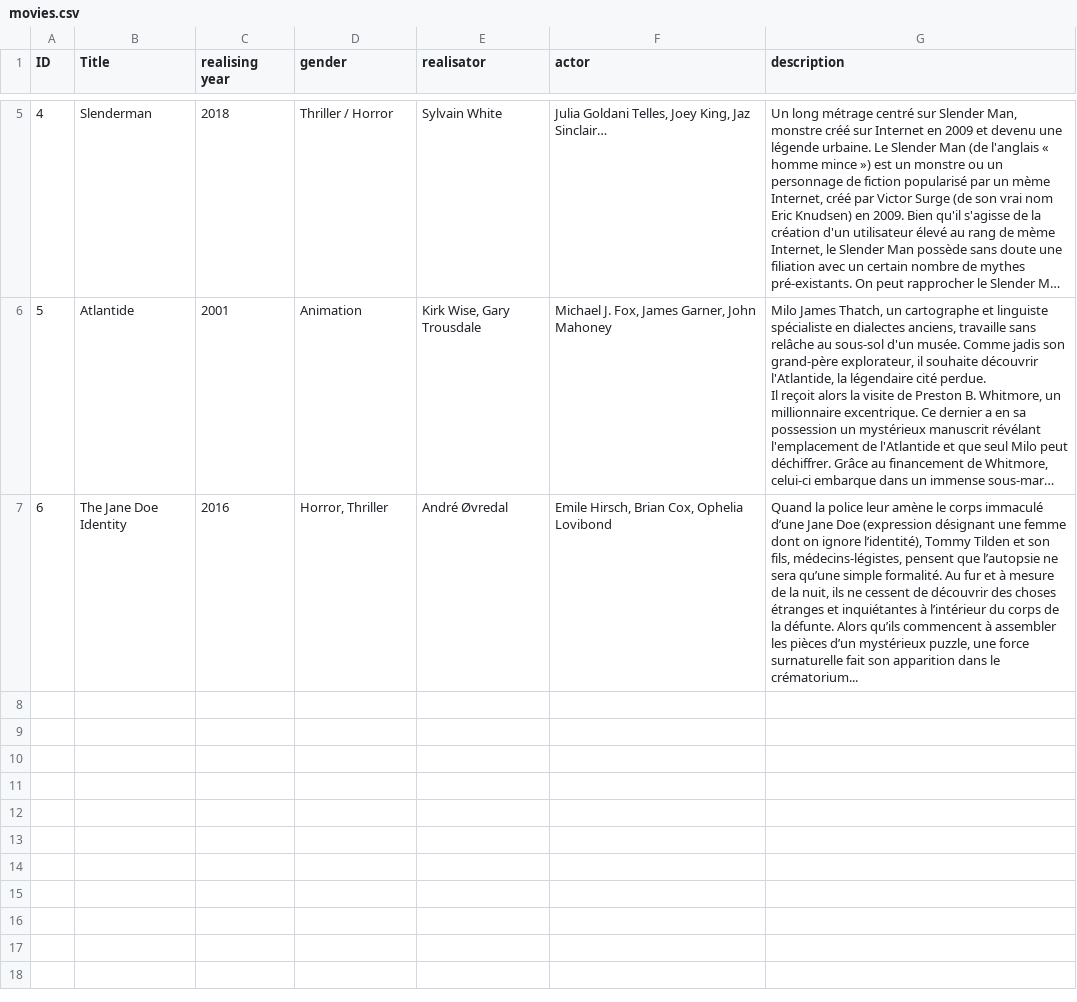
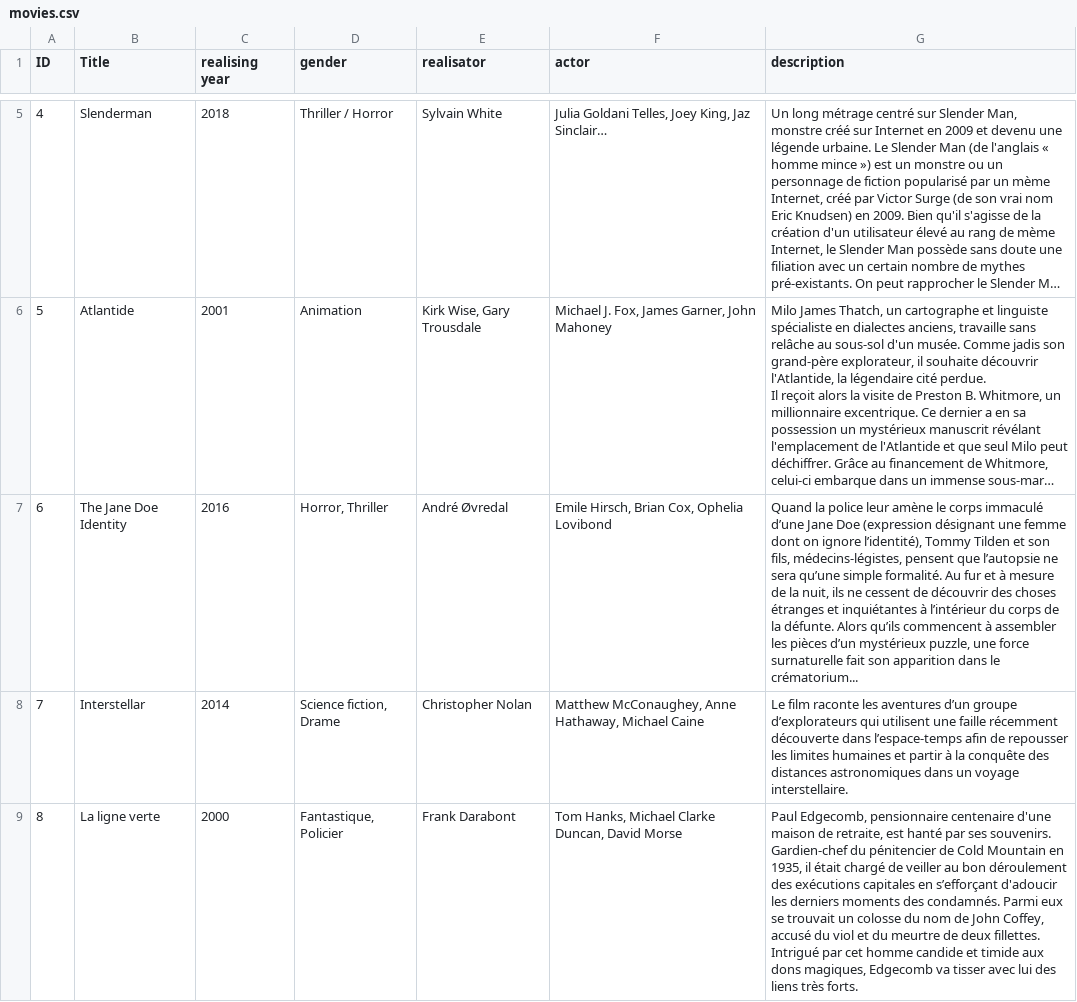
Before and after one commit to psaulay/what-s-this-movie, a CSV file: movies.csv, drawn as a sheet; only a part is shown, gaps mark what is left out; long unchanged cells end in …; the diff covers the shown part only; the diff names each change by its address in the sheet, - before the commit and + after, or states it on an @@ line.

Commit message:
adding films

```diff
--- a/movies.csv
+++ b/movies.csv
+row 8: 7 | Interstellar | 2014 | Science fiction, Drame | Christopher Nolan | Matthew McConaughey, Anne Hathaway, Michael Caine | Le film raconte les aventures d’un groupe d’explorateurs qui utilisent une faille récemment découverte dans l’espace-temps afin de repousser les limites humaines et partir à la conquête des distances astronomiques dans un voyage interstellaire.
+row 9: 8 | La ligne verte | 2000 | Fantastique, Policier | Frank Darabont | Tom Hanks, Michael Clarke Duncan, David Morse | Paul Edgecomb, pensionnaire centenaire d'une maison de retraite, est hanté par ses souvenirs. Gardien-chef du pénitencier de Cold Mountain en 1935, il était chargé de veiller au bon déroulement des exécutions capitales en s’efforçant d'adoucir les derniers moments des condamnés. Parmi eux se trouvait un colosse du nom de John Coffey, accusé du viol et du meurtre de deux fillettes. Intrigué par cet homme candide et timide aux dons magiques, Edgecomb va tisser avec lui des liens très forts.
```
Also changed, not shown: 1 added row elsewhere in this file.
